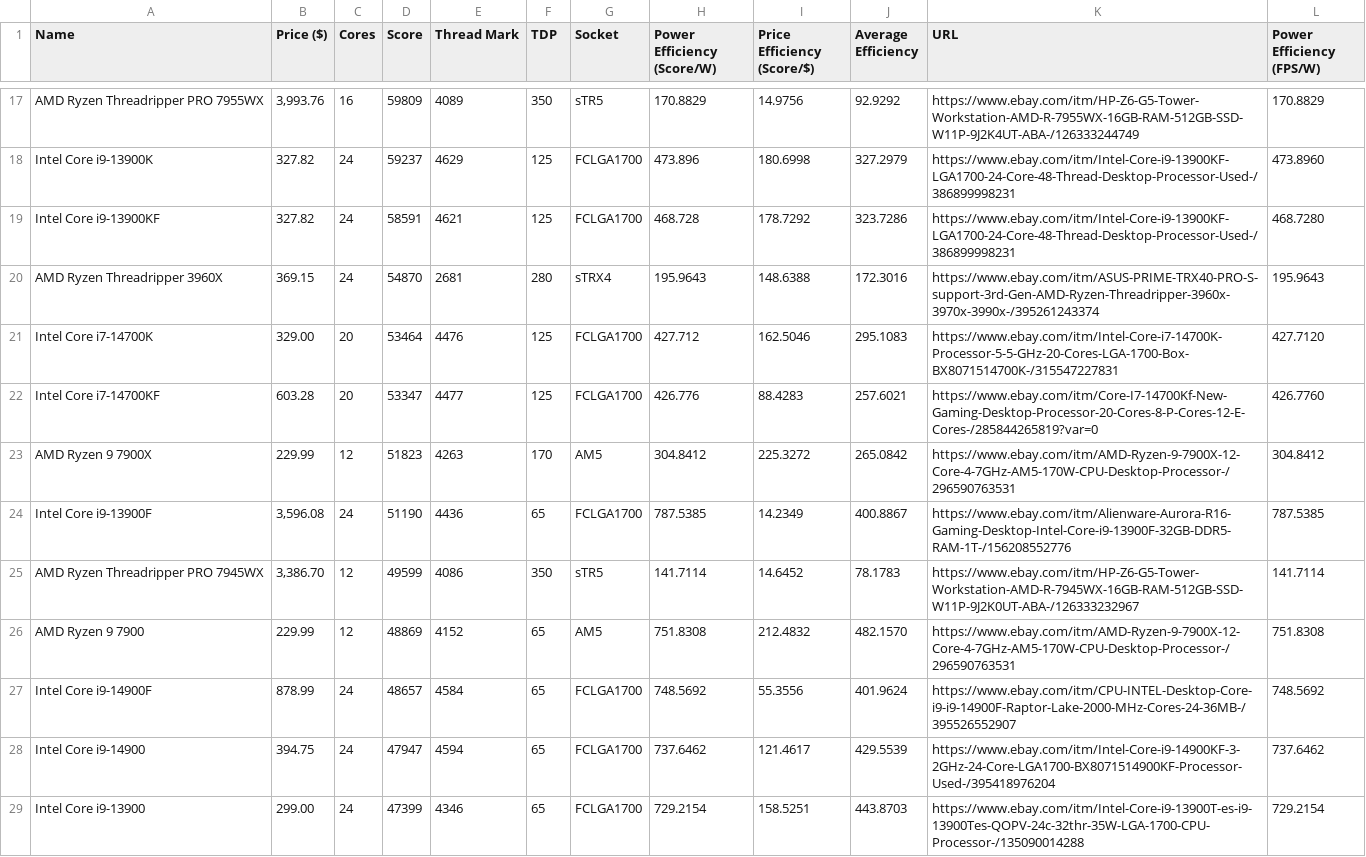
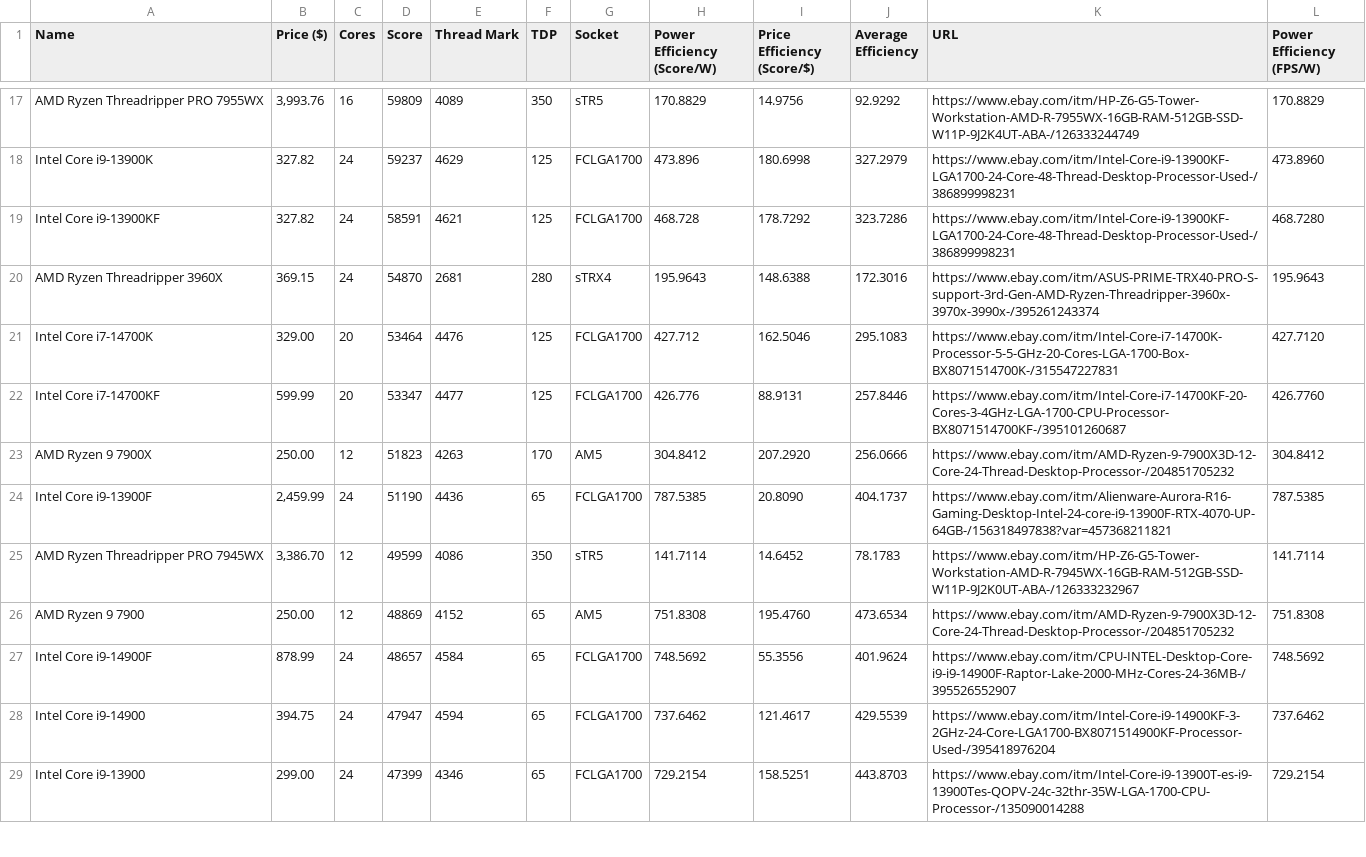
Before and after one commit to Logan-Fouts/componentTracking, a CSV file: Website/CSVs/cpu_info.csv (was cpu_info.csv), drawn as a sheet; only a part is shown, gaps mark what is left out; the diff covers the shown part only.

```diff
--- a/cpu_info.csv
+++ b/Website/CSVs/cpu_info.csv
@@ -21,7 +21,7 @@ AMD Ryzen Threadripper 3960X,369.15,24,54870,2681,280,sTRX4,195.9643,148.6388,17
 Intel Core i7-14700K,329.00,20,53464,4476,125,FCLGA1700,427.712,162.5046,295.1083,https://www.ebay.com/itm/Intel-Core-i7-14700K-Processor-5-5-GHz-20-Cores-LGA-1700-Box-BX8071514700K-/315547227831,427.7120
-Intel Core i7-14700KF,603.28,20,53347,4477,125,FCLGA1700,426.776,88.4283,257.6021,https://www.ebay.com/itm/Core-I7-14700Kf-New-Gaming-Desktop-Processor-20-Cores-8-P-Cores-12-E-Cores-/285844265819?var=0,426.7760
-AMD Ryzen 9 7900X,229.99,12,51823,4263,170,AM5,304.8412,225.3272,265.0842,https://www.ebay.com/itm/AMD-Ryzen-9-7900X-12-Core-4-7GHz-AM5-170W-CPU-Desktop-Processor-/296590763531,304.8412
-Intel Core i9-13900F,"3,596.08",24,51190,4436,65,FCLGA1700,787.5385,14.2349,400.8867,https://www.ebay.com/itm/Alienware-Aurora-R16-Gaming-Desktop-Intel-Core-i9-13900F-32GB-DDR5-RAM-1T-/156208552776,787.5385
+Intel Core i7-14700KF,599.99,20,53347,4477,125,FCLGA1700,426.776,88.9131,257.8446,https://www.ebay.com/itm/Intel-Core-i7-14700KF-20-Cores-3-4GHz-LGA-1700-CPU-Processor-BX8071514700KF-/395101260687,426.7760
+AMD Ryzen 9 7900X,250.00,12,51823,4263,170,AM5,304.8412,207.2920,256.0666,https://www.ebay.com/itm/AMD-Ryzen-9-7900X3D-12-Core-24-Thread-Desktop-Processor-/204851705232,304.8412
+Intel Core i9-13900F,"2,459.99",24,51190,4436,65,FCLGA1700,787.5385,20.8090,404.1737,https://www.ebay.com/itm/Alienware-Aurora-R16-Gaming-Desktop-Intel-24-core-i9-13900F-RTX-4070-UP-64GB-/156318497838?var=457368211821,787.5385
 AMD Ryzen Threadripper PRO 7945WX,"3,386.70",12,49599,4086,350,sTR5,141.7114,14.6452,78.1783,https://www.ebay.com/itm/HP-Z6-G5-Tower-Workstation-AMD-R-7945WX-16GB-RAM-512GB-SSD-W11P-9J2K0UT-ABA-/126333232967,141.7114
-AMD Ryzen 9 7900,229.99,12,48869,4152,65,AM5,751.8308,212.4832,482.1570,https://www.ebay.com/itm/AMD-Ryzen-9-7900X-12-Core-4-7GHz-AM5-170W-CPU-Desktop-Processor-/296590763531,751.8308
+AMD Ryzen 9 7900,250.00,12,48869,4152,65,AM5,751.8308,195.4760,473.6534,https://www.ebay.com/itm/AMD-Ryzen-9-7900X3D-12-Core-24-Thread-Desktop-Processor-/204851705232,751.8308
 Intel Core i9-14900F,878.99,24,48657,4584,65,FCLGA1700,748.5692,55.3556,401.9624,https://www.ebay.com/itm/CPU-INTEL-Desktop-Core-i9-i9-14900F-Raptor-Lake-2000-MHz-Cores-24-36MB-/395526552907,748.5692
```
Also changed, not shown: 169 edited cells elsewhere in this file, 19 other files.
